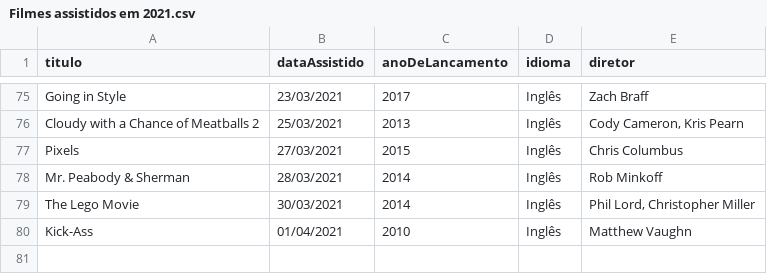
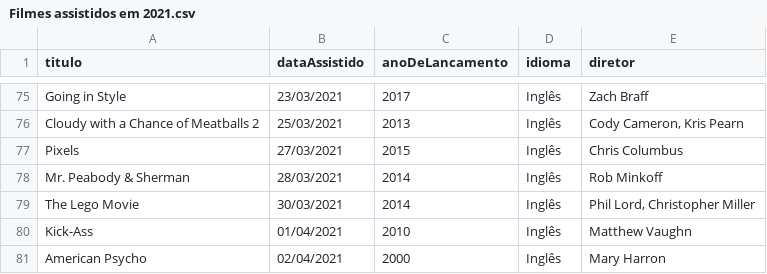
Before and after one commit to luismiguwl/api-filmes-spring-boot, a CSV file: filmes-2021/Filmes assistidos em 2021.csv, drawn as a sheet; only a part is shown, gaps mark what is left out.

Commit message:
update na lista de filmes vistos

```diff
--- a/filmes-2021/Filmes assistidos em 2021.csv
+++ b/filmes-2021/Filmes assistidos em 2021.csv
@@ -80 +80,2 @@ The Lego Movie,30/03/2021,2014,Inglês,"Phil Lord, Christopher Miller"
 Kick-Ass,01/04/2021,2010,Inglês,Matthew Vaughn
+American Psycho,02/04/2021,2000,Inglês,Mary Harron
```
